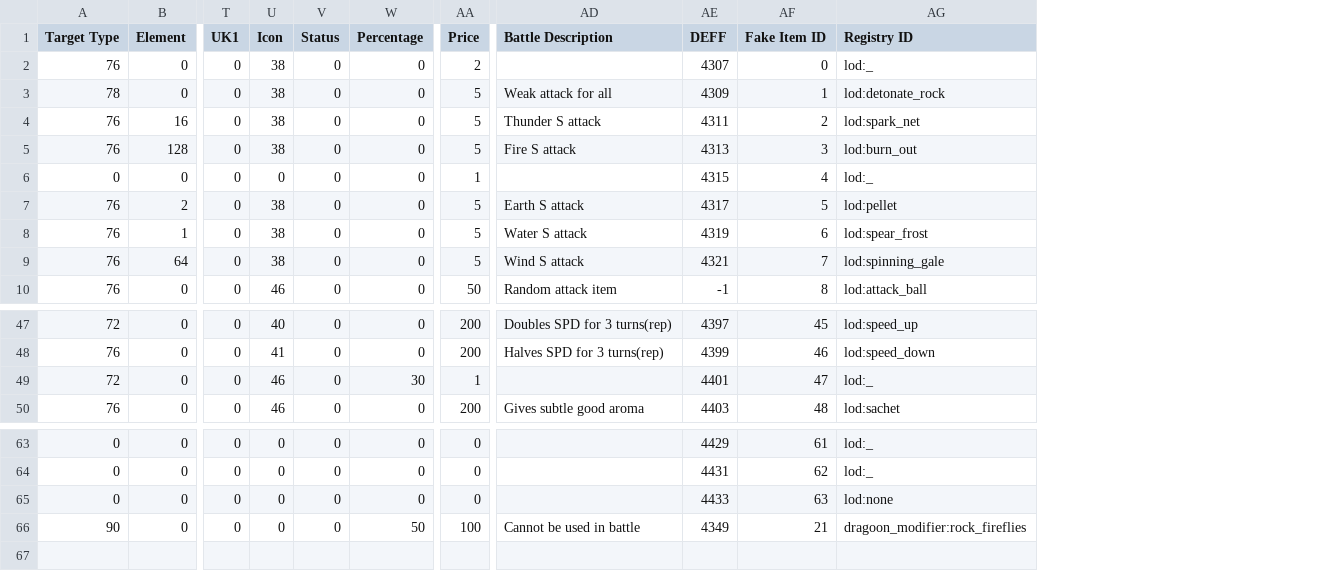
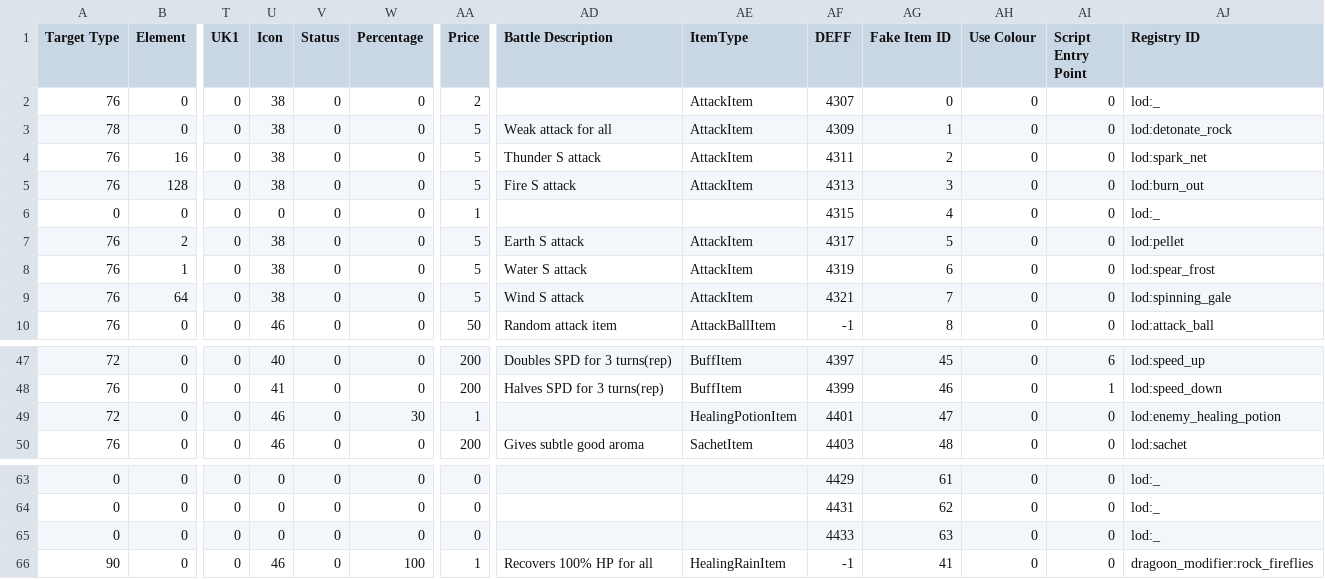
Before and after one commit to Zychronix/scdk-japan-demo-mod, a CSV file: mods/csvstat/Hell Mode/scdk-thrown-item-stats.csv, drawn as a sheet; only a part is shown, gaps mark what is left out; addresses are those after the commit; the diff names each change by its address in the sheet, - before the commit and + after, or states it on an @@ line.

Commit message:
Equip and item registries

```diff
--- a/mods/csvstat/Hell Mode/scdk-thrown-item-stats.csv
+++ b/mods/csvstat/Hell Mode/scdk-thrown-item-stats.csv
+column AE (ItemType), rows 2-10: AttackItem | AttackItem | AttackItem | AttackItem |  | AttackItem | AttackItem | AttackItem | AttackBallItem; rows 47-50: BuffItem | BuffItem | HealingPotionItem | SachetItem; row 66: HealingRainItem
+column AH (Use Colour), rows 2-10: all 0; rows 47-50: all 0; rows 63-66: all 0
+column AI (Script Entry Point), rows 2-10: all 0; rows 47-50: 6 | 1 | 0 | 0; rows 63-66: all 0
-AJ49 (Registry ID): lod:_
+AJ49 (Registry ID): lod:enemy_healing_potion
-AJ65 (Registry ID): lod:none
+AJ65 (Registry ID): lod:_
-U66 (Icon): 0
+U66 (Icon): 46
-W66 (Percentage): 50
+W66 (Percentage): 100
-AA66 (Price): 100
+AA66 (Price): 1
-AD66 (Battle Description): Cannot be used in battle
+AD66 (Battle Description): Recovers 100% HP for all
-AF66 (DEFF): 4349
+AF66 (DEFF): -1
-AG66 (Fake Item ID): 21
+AG66 (Fake Item ID): 41
```
Also changed, not shown: 9 other files.
